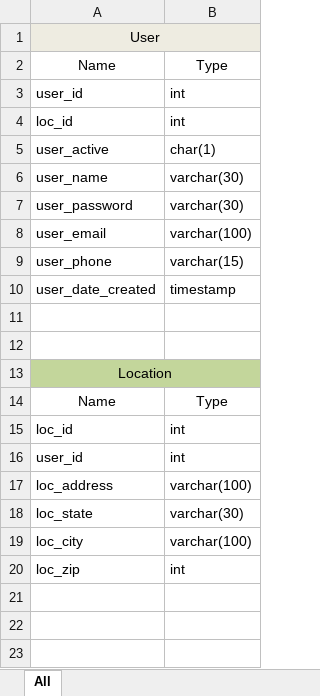
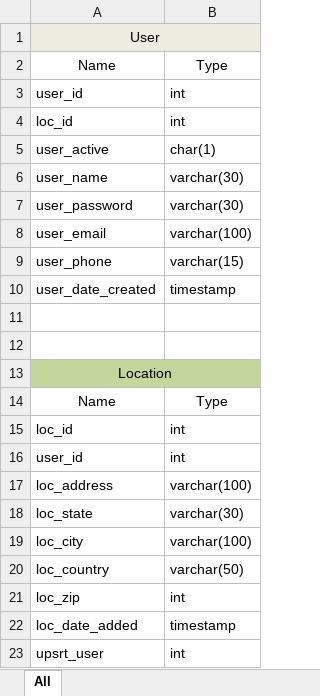
Before and after one commit to rdtp67/DG_ScoreCard_Opt, an Excel workbook: SQLtables/DatabaseTables.xlsx, sheet All, drawn as a sheet; values as stored, in another font and other column widths than the file's, no borders; the diff names each change by its address in the sheet, - before the commit and + after, or states it on an @@ line.

Commit message:
Created Location Table

```diff
--- a/SQLtables/DatabaseTables.xlsx (sheet All)
+++ b/SQLtables/DatabaseTables.xlsx (sheet All)
+row 20: loc_country | varchar(50)
+row 22: loc_date_added | timestamp
+row 23: upsrt_user | int
```
Also changed, not shown: 3 other files.
